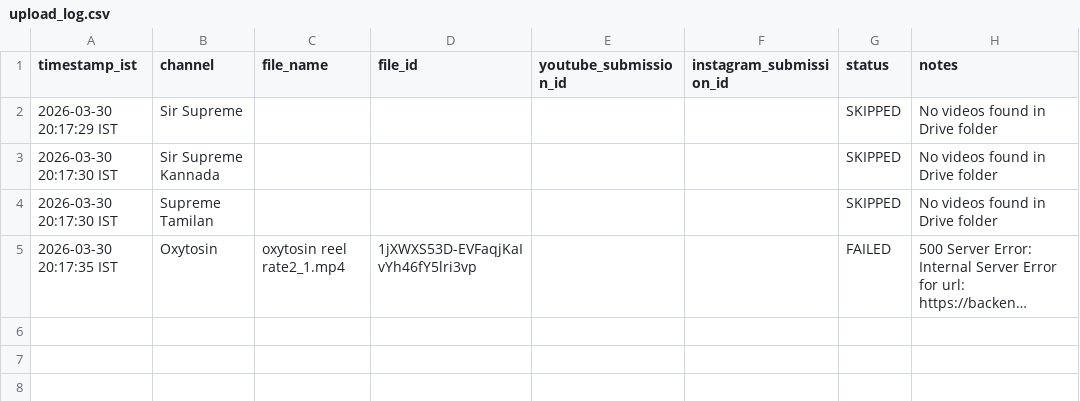
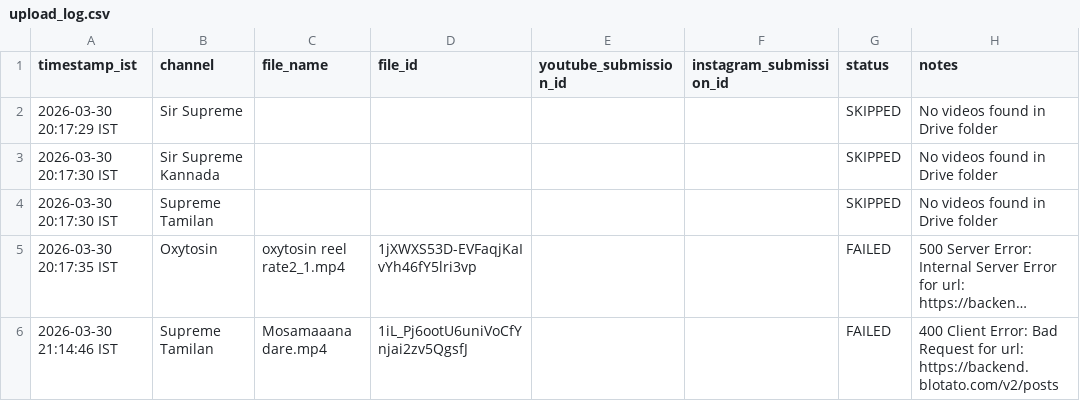
Before and after one commit to rahmankhan1995/social-media-upload-automation, a CSV file: upload_log.csv, drawn as a sheet; long unchanged cells end in …; the diff names each change by its address in the sheet, - before the commit and + after, or states it on an @@ line.

```diff
--- a/upload_log.csv
+++ b/upload_log.csv
+row 6: 2026-03-30 21:14:46 IST | Supreme Tamilan | Mosamaaana dare.mp4 | 1iL_Pj6ootU6uniVoCfYnjai2zv5QgsfJ |  |  | FAILED | 400 Client Error: Bad Request for url: https://backend.blotato.com/v2/posts
```
